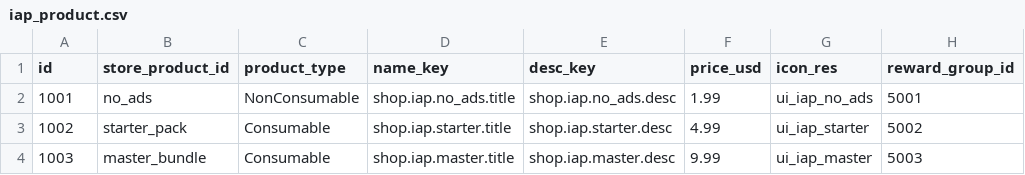
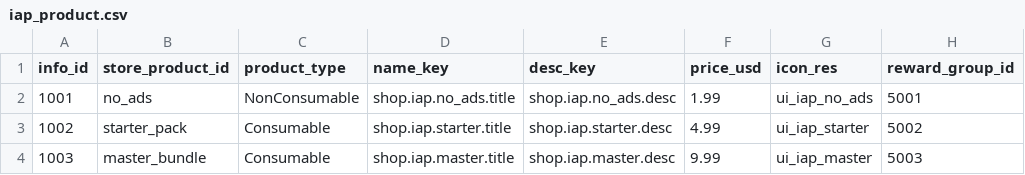
Before and after one commit to madalang-games/project-fill, a CSV file: client/project-fill/Assets/Resources/Data/shop/iap_product.csv, drawn as a sheet; only a part is shown; the diff names each change by its address in the sheet, - before the commit and + after, or states it on an @@ line.

```diff
--- a/client/project-fill/Assets/Resources/Data/shop/iap_product.csv
+++ b/client/project-fill/Assets/Resources/Data/shop/iap_product.csv
-A1: id
+A1: info_id
```
Also changed, not shown: client/project-fill/Assets/Resources/Data/reward/reward_group.csv, client/project-fill/Assets/Resources/Data/string/error_messages.csv, 33 other files.
